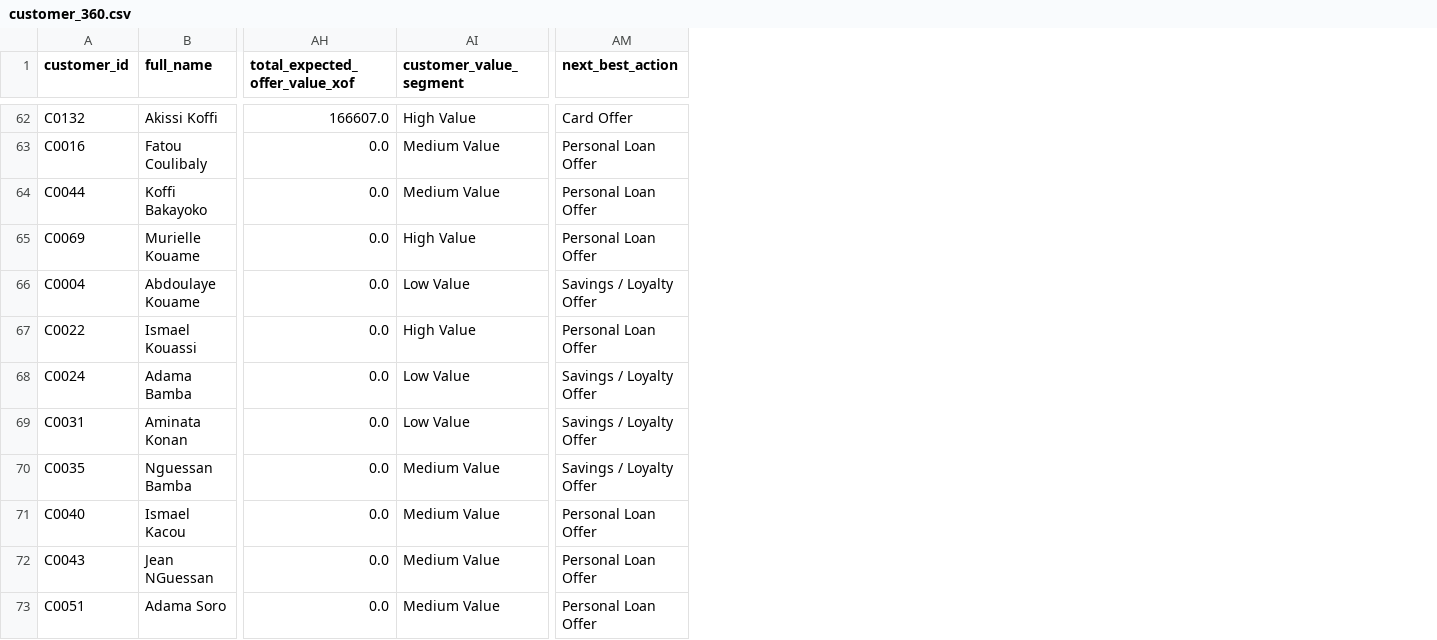
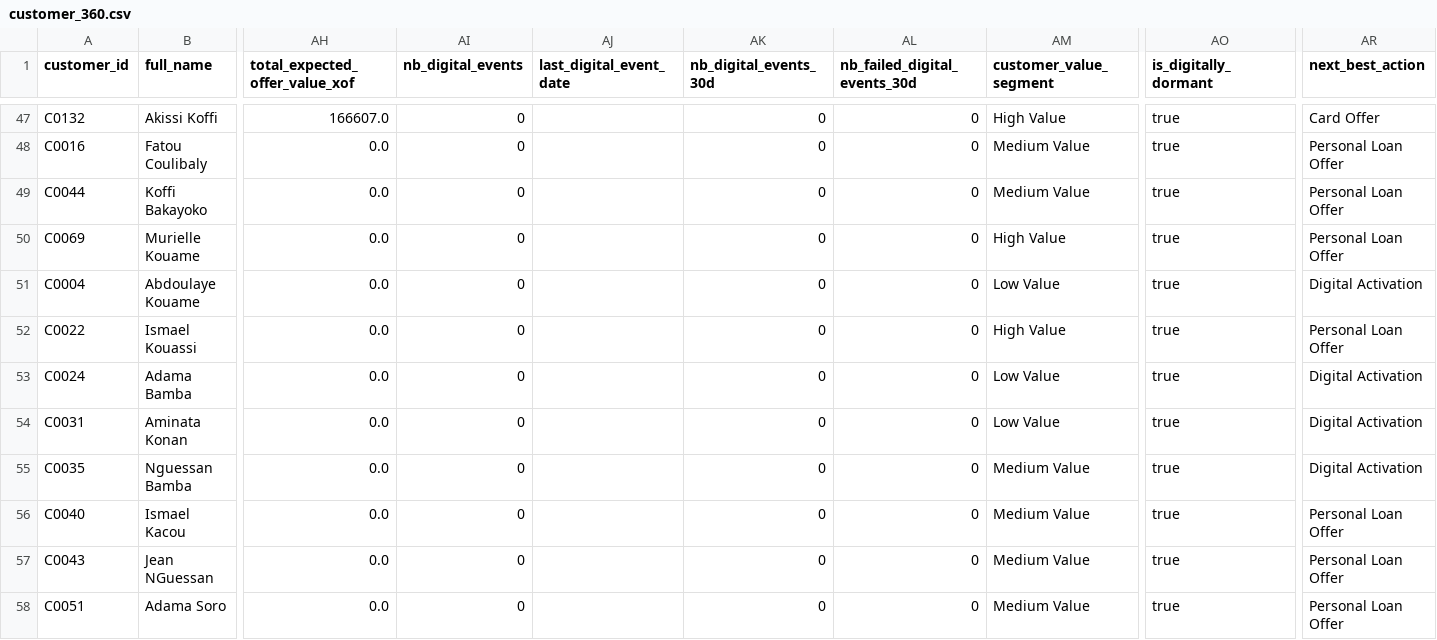
Before and after one commit to AudeAymone/Analytics_Engineer_Challenge_Artefact, a CSV file: outputs/customer_360.csv, drawn as a sheet; only a part is shown, gaps mark what is left out; addresses are those after the commit; the diff covers the shown part only; the diff names each change by its address in the sheet, - before the commit and + after, or states it on an @@ line.

Commit message:
Add digital events table and enhance customer features for engagement analysis
- Created digital_events table in SQL to load synthetic digital interaction data.

- Enhanced customer feature extraction in SQL to include digital engagement metrics.

- Modified customer 360 SQL to incorporate digital engagement flags and actions.

- Implemented AI assistant in Python to provide insights based on customer data, including digital activity.

- Added digital_events.csv with sample data for testing and analysis.

```diff
--- a/outputs/customer_360.csv
+++ b/outputs/customer_360.csv
+column AI (nb_digital_events), rows 47-58: all 0
+column AJ (last_digital_event_date), empty
+column AK (nb_digital_events_30d), rows 47-58: all 0
+column AL (nb_failed_digital_events_30d), rows 47-58: all 0
+column AO (is_digitally_dormant), rows 47-58: all true
-AR51 (next_best_action): Savings / Loyalty Offer
+AR51 (next_best_action): Digital Activation
-AR53:AR55 (next_best_action): Savings / Loyalty Offer
+AR53:AR55 (next_best_action): Digital Activation
```
Also changed, not shown: 1 added row, 1 removed row, 14 moved rows and 40 edited cells elsewhere in this file, 13 other files.
